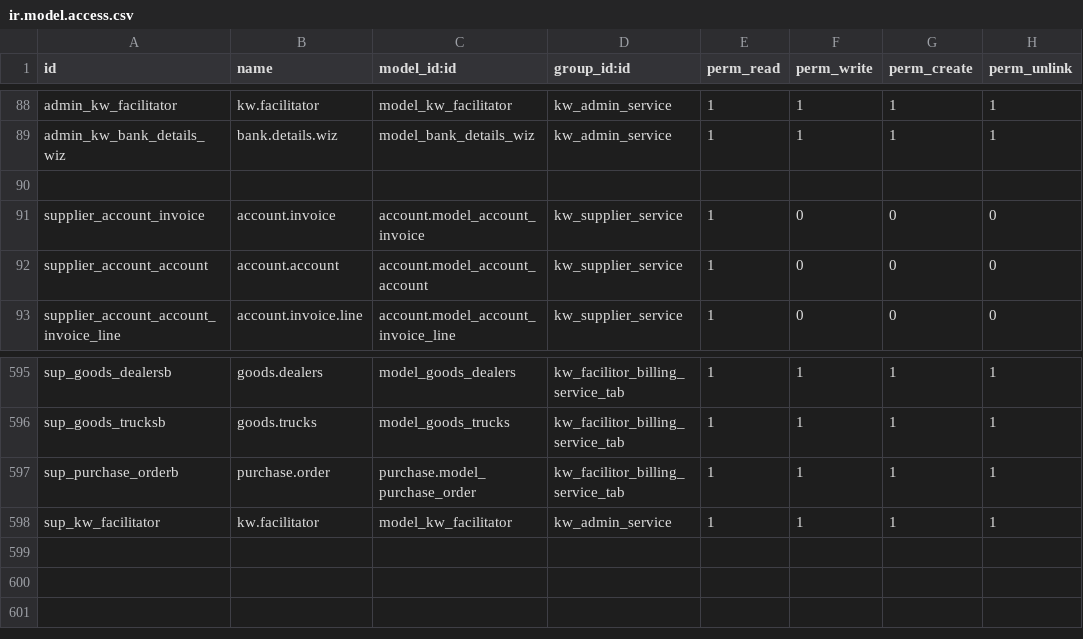
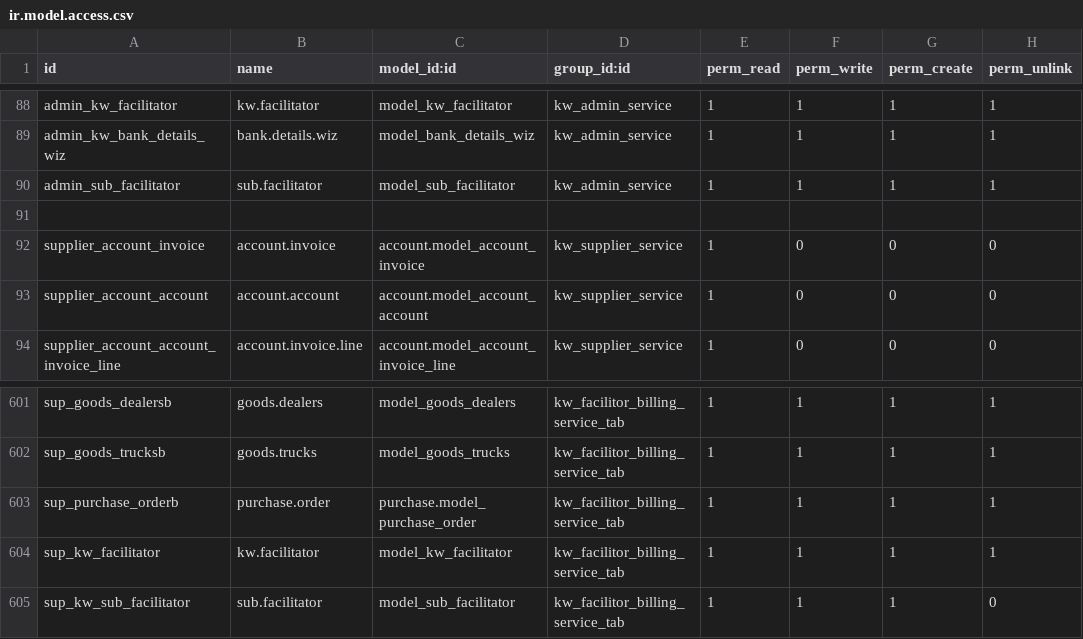
Before and after one commit to trabacus-softapps/docker-kingswood, a CSV file: additional_addons/kingswood/security/ir.model.access.csv, drawn as a sheet; only a part is shown, gaps mark what is left out; the diff covers the shown part only.

Commit message:
1. Sub Facilitator in Supplier Master 2. Sub Facilitator In DC and IN 3. Create Facilitator Invoice for Sub Facilitator 4. Restrict Creating DC if Sub Facilitator exceeds some amount

```diff
--- a/additional_addons/kingswood/security/ir.model.access.csv
+++ b/additional_addons/kingswood/security/ir.model.access.csv
@@ -89,2 +89,3 @@ admin_kw_facilitator,kw.facilitator,model_kw_facilitator,kw_admin_service,1,1,1,
 admin_kw_bank_details_wiz,bank.details.wiz,model_bank_details_wiz,kw_admin_service,1,1,1,1
+admin_sub_facilitator,sub.facilitator,model_sub_facilitator,kw_admin_service,1,1,1,1
 ,,,,,,,
@@ -597,2 +603,3 @@ sup_goods_trucksb,goods.trucks,model_goods_trucks,kw_facilitor_billing_service_t
 sup_purchase_orderb,purchase.order,purchase.model_purchase_order,kw_facilitor_billing_service_tab,1,1,1,1
-sup_kw_facilitator,kw.facilitator,model_kw_facilitator,kw_admin_service,1,1,1,1
+sup_kw_facilitator,kw.facilitator,model_kw_facilitator,kw_facilitor_billing_service_tab,1,1,1,1
+sup_kw_sub_facilitator,sub.facilitator,model_sub_facilitator,kw_facilitor_billing_service_tab,1,1,1,0
```
Also changed, not shown: 5 added rows and 10 edited cells elsewhere in this file, 4 other files.
